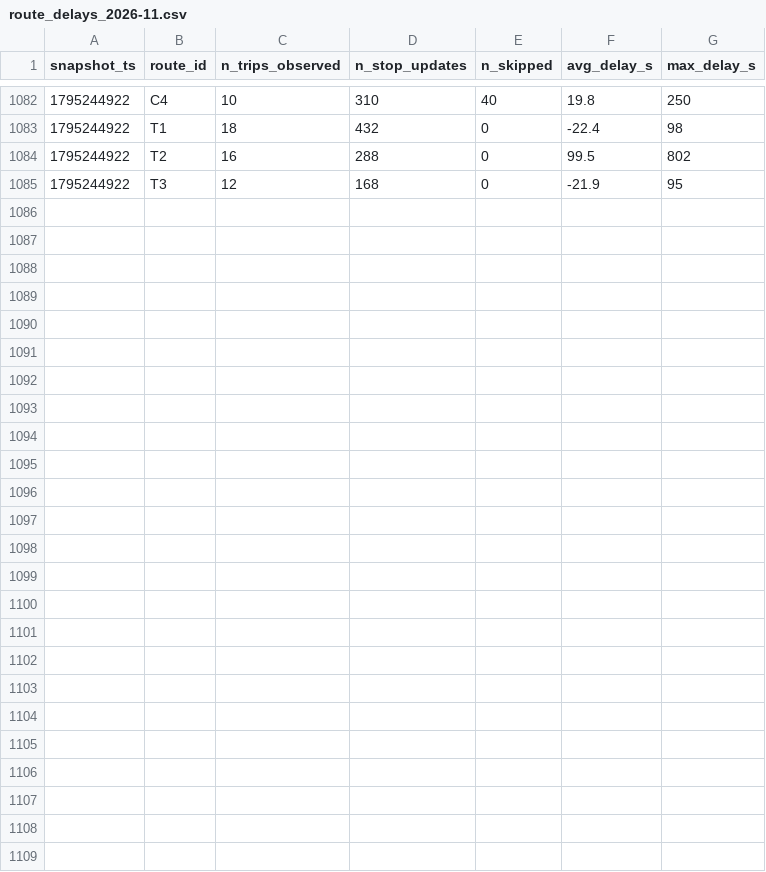
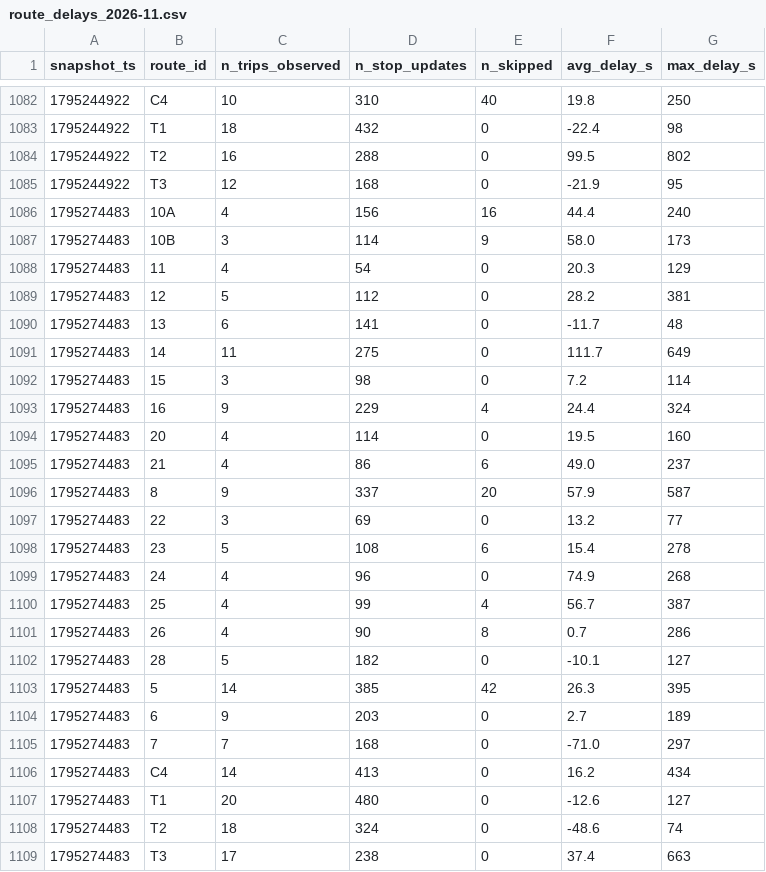
Before and after one commit to OumaimaBrahmi22/smart-mobility-lemans, a CSV file: data/history/route_delays_2026-11.csv, drawn as a sheet; only a part is shown, gaps mark what is left out.

```diff
--- a/data/history/route_delays_2026-11.csv
+++ b/data/history/route_delays_2026-11.csv
@@ -1085 +1085,25 @@ snapshot_ts,route_id,n_trips_observed,n_stop_updates,n_skipped,avg_delay_s,max_d
 1795244922,T3,12,168,0,-21.9,95
+1795274483,10A,4,156,16,44.4,240
+1795274483,10B,3,114,9,58.0,173
+1795274483,11,4,54,0,20.3,129
+1795274483,12,5,112,0,28.2,381
+1795274483,13,6,141,0,-11.7,48
+1795274483,14,11,275,0,111.7,649
+1795274483,15,3,98,0,7.2,114
+1795274483,16,9,229,4,24.4,324
+1795274483,20,4,114,0,19.5,160
+1795274483,21,4,86,6,49.0,237
+1795274483,8,9,337,20,57.9,587
+1795274483,22,3,69,0,13.2,77
+1795274483,23,5,108,6,15.4,278
+1795274483,24,4,96,0,74.9,268
+1795274483,25,4,99,4,56.7,387
+1795274483,26,4,90,8,0.7,286
+1795274483,28,5,182,0,-10.1,127
+1795274483,5,14,385,42,26.3,395
+1795274483,6,9,203,0,2.7,189
+1795274483,7,7,168,0,-71.0,297
+1795274483,C4,14,413,0,16.2,434
+1795274483,T1,20,480,0,-12.6,127
+1795274483,T2,18,324,0,-48.6,74
+1795274483,T3,17,238,0,37.4,663
```
Also changed, not shown: 1 other file.
